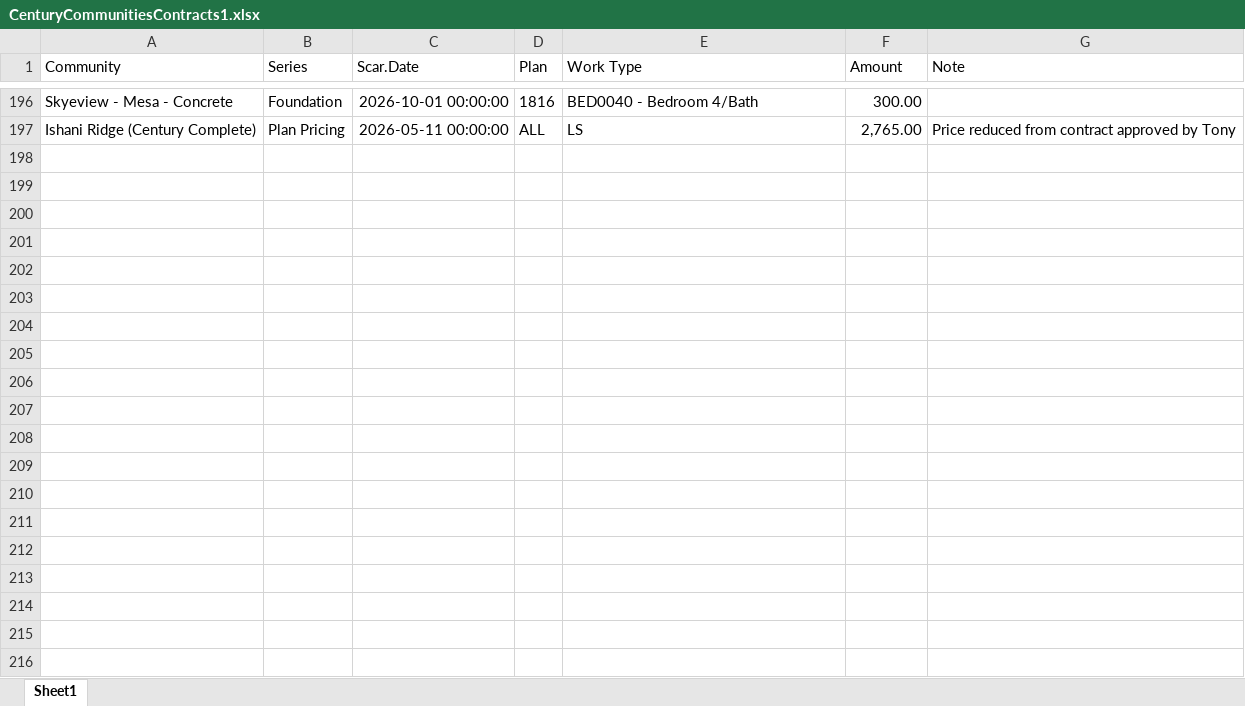
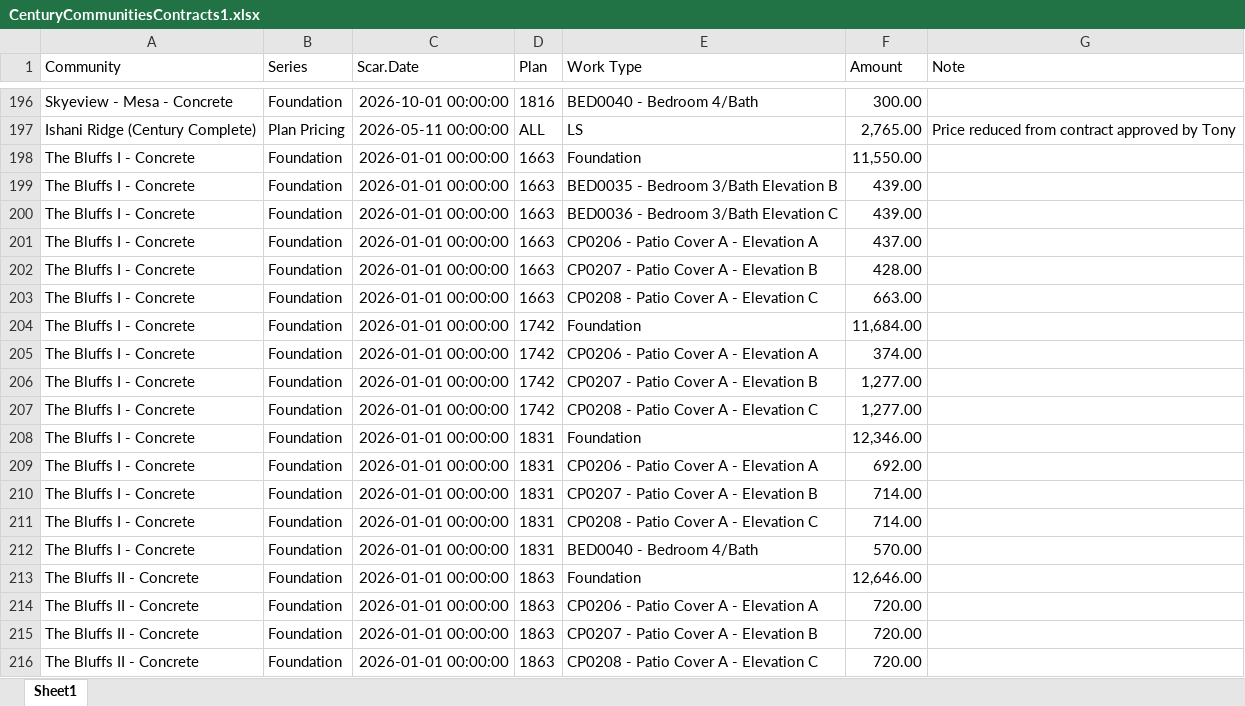
Before and after one commit to TapatioSpice/Contract-Files, an Excel workbook: CenturyCommunitiesContracts1.xlsx, sheet Sheet1, drawn as a sheet; only a part is shown, gaps mark what is left out; values as stored, in another font and other column widths than the file's, no borders; the diff covers the shown part only; the diff names each change by its address in the sheet, - before the commit and + after, or states it on an @@ line.

```diff
--- a/CenturyCommunitiesContracts1.xlsx (sheet Sheet1)
+++ b/CenturyCommunitiesContracts1.xlsx (sheet Sheet1)
+row 198: The Bluffs I - Concrete | Foundation | 2026-01-01 00:00:00 | 1663 | Foundation | 11,550.00
+row 199: The Bluffs I - Concrete | Foundation | 2026-01-01 00:00:00 | 1663 | BED0035 - Bedroom 3/Bath Elevation B | 439.00
+row 200: The Bluffs I - Concrete | Foundation | 2026-01-01 00:00:00 | 1663 | BED0036 - Bedroom 3/Bath Elevation C | 439.00
+row 201: The Bluffs I - Concrete | Foundation | 2026-01-01 00:00:00 | 1663 | CP0206 - Patio Cover A - Elevation A | 437.00
+row 202: The Bluffs I - Concrete | Foundation | 2026-01-01 00:00:00 | 1663 | CP0207 - Patio Cover A - Elevation B | 428.00
+row 203: The Bluffs I - Concrete | Foundation | 2026-01-01 00:00:00 | 1663 | CP0208 - Patio Cover A - Elevation C | 663.00
+row 204: The Bluffs I - Concrete | Foundation | 2026-01-01 00:00:00 | 1742 | Foundation | 11,684.00
+row 205: The Bluffs I - Concrete | Foundation | 2026-01-01 00:00:00 | 1742 | CP0206 - Patio Cover A - Elevation A | 374.00
+row 206: The Bluffs I - Concrete | Foundation | 2026-01-01 00:00:00 | 1742 | CP0207 - Patio Cover A - Elevation B | 1,277.00
+row 207: The Bluffs I - Concrete | Foundation | 2026-01-01 00:00:00 | 1742 | CP0208 - Patio Cover A - Elevation C | 1,277.00
+row 208: The Bluffs I - Concrete | Foundation | 2026-01-01 00:00:00 | 1831 | Foundation | 12,346.00
+row 209: The Bluffs I - Concrete | Foundation | 2026-01-01 00:00:00 | 1831 | CP0206 - Patio Cover A - Elevation A | 692.00
+row 210: The Bluffs I - Concrete | Foundation | 2026-01-01 00:00:00 | 1831 | CP0207 - Patio Cover A - Elevation B | 714.00
+row 211: The Bluffs I - Concrete | Foundation | 2026-01-01 00:00:00 | 1831 | CP0208 - Patio Cover A - Elevation C | 714.00
+row 212: The Bluffs I - Concrete | Foundation | 2026-01-01 00:00:00 | 1831 | BED0040 - Bedroom 4/Bath | 570.00
+row 213: The Bluffs II - Concrete | Foundation | 2026-01-01 00:00:00 | 1863 | Foundation | 12,646.00
+row 214: The Bluffs II - Concrete | Foundation | 2026-01-01 00:00:00 | 1863 | CP0206 - Patio Cover A - Elevation A | 720.00
+row 215: The Bluffs II - Concrete | Foundation | 2026-01-01 00:00:00 | 1863 | CP0207 - Patio Cover A - Elevation B | 720.00
+row 216: The Bluffs II - Concrete | Foundation | 2026-01-01 00:00:00 | 1863 | CP0208 - Patio Cover A - Elevation C | 720.00
```
Also changed, not shown: 17 added rows elsewhere in this sheet, TaylorMorrisonContracts1.xlsx, 3 other files.
